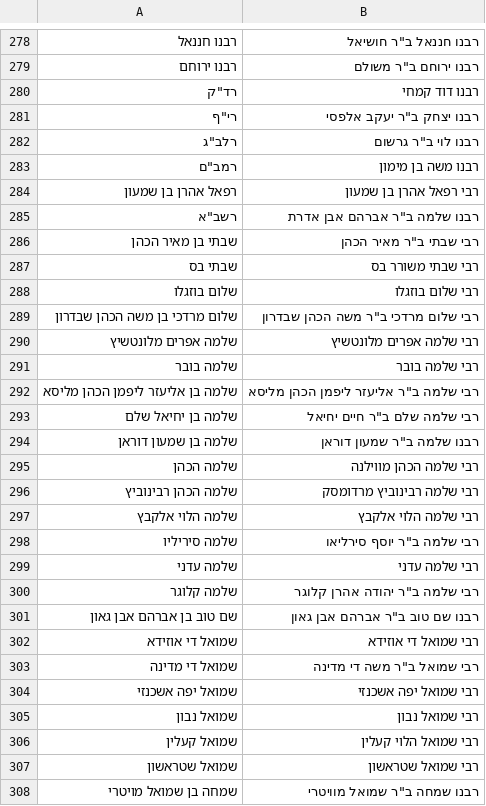
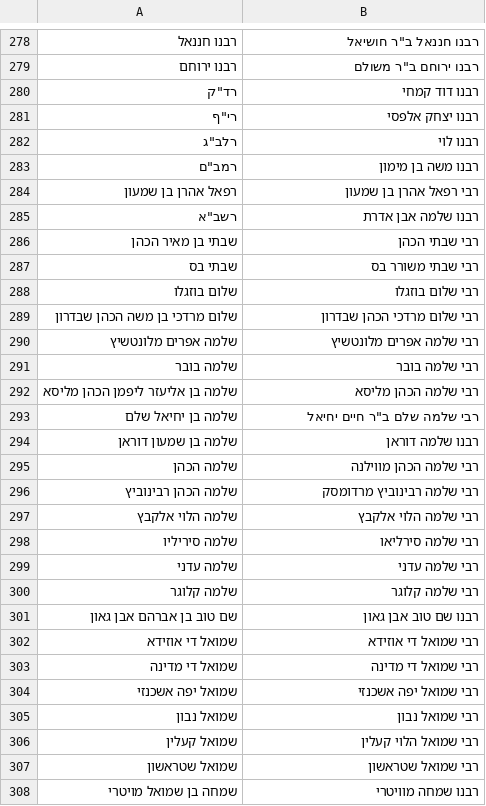
Before and after one commit to Bshlomecha/otzaria-library, a CSV file: ForDB/sefaria_author_changes.csv, drawn as a sheet; only a part is shown, gaps mark what is left out; the diff covers the shown part only.

```diff
--- a/ForDB/sefaria_author_changes.csv
+++ b/ForDB/sefaria_author_changes.csv
@@ -280,16 +280,16 @@
 "רד""ק",רבנו דוד קמחי
-"רי""ף","רבנו יצחק ב""ר יעקב אלפסי"
-"רלב""ג","רבנו לוי ב""ר גרשום"
+"רי""ף",רבנו יצחק אלפסי
+"רלב""ג",רבנו לוי
 "רמב""ם",רבנו משה בן מימון
 רפאל אהרן בן שמעון,רבי רפאל אהרן בן שמעון
-"רשב""א","רבנו שלמה ב""ר אברהם אבן אדרת"
-שבתי בן מאיר הכהן,"רבי שבתי ב""ר מאיר הכהן"
+"רשב""א",רבנו שלמה אבן אדרת
+שבתי בן מאיר הכהן,רבי שבתי הכהן
 שבתי בס,רבי שבתי משורר בס
 שלום בוזגלו,רבי שלום בוזגלו
-שלום מרדכי בן משה הכהן שבדרון,"רבי שלום מרדכי ב""ר משה הכהן שבדרון"
+שלום מרדכי בן משה הכהן שבדרון,רבי שלום מרדכי הכהן שבדרון
 שלמה אפרים מלונטשיץ,רבי שלמה אפרים מלונטשיץ
 שלמה בובר,רבי שלמה בובר
-שלמה בן אליעזר ליפמן הכהן מליסא,"רבי שלמה ב""ר אליעזר ליפמן הכהן מליסא"
+שלמה בן אליעזר ליפמן הכהן מליסא,רבי שלמה הכהן מליסא
 שלמה בן יחיאל שלם,"רבי שלמה שלם ב""ר חיים יחיאל"
-שלמה בן שמעון דוראן,"רבנו שלמה ב""ר שמעון דוראן"
+שלמה בן שמעון דוראן,רבנו שלמה דוראן
 שלמה הכהן,רבי שלמה הכהן מווילנה
@@ -297,8 +297,8 @@
 שלמה הלוי אלקבץ,רבי שלמה הלוי אלקבץ
-שלמה סיריליו,"רבי שלמה ב""ר יוסף סירליאו"
+שלמה סיריליו,רבי שלמה סירליאו
 שלמה עדני,רבי שלמה עדני
-שלמה קלוגר,"רבי שלמה ב""ר יהודה אהרן קלוגר"
-שם טוב בן אברהם אבן גאון,"רבנו שם טוב ב""ר אברהם אבן גאון"
+שלמה קלוגר,רבי שלמה קלוגר
+שם טוב בן אברהם אבן גאון,רבנו שם טוב אבן גאון
 שמואל די אוזידא,רבי שמואל די אוזידא
-שמואל די מדינה,"רבי שמואל ב""ר משה די מדינה"
+שמואל די מדינה,רבי שמואל די מדינה
 שמואל יפה אשכנזי,רבי שמואל יפה אשכנזי
@@ -307,2 +307,2 @@
 שמואל שטראשון,רבי שמואל שטראשון
-שמחה בן שמואל מויטרי,"רבנו שמחה ב""ר שמואל מוויטרי"
+שמחה בן שמואל מויטרי,רבנו שמחה מוויטרי
```
Also changed, not shown: 41 added rows and 77 edited cells elsewhere in this file.
